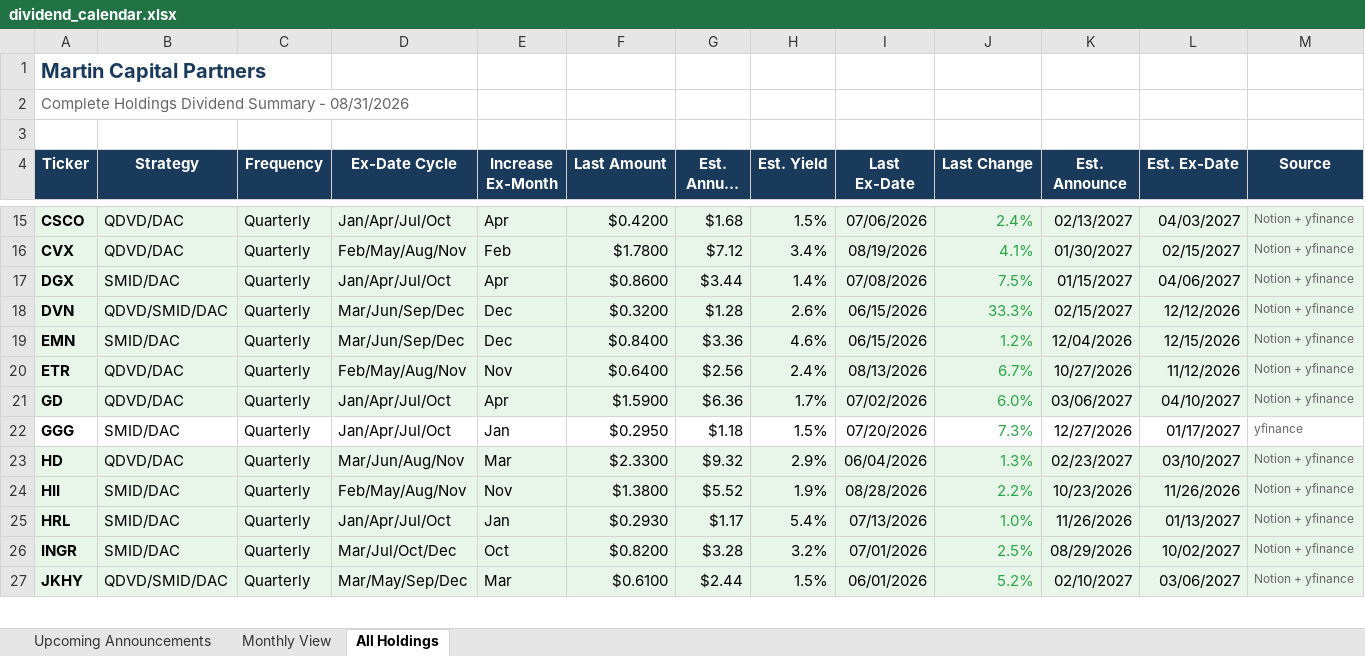
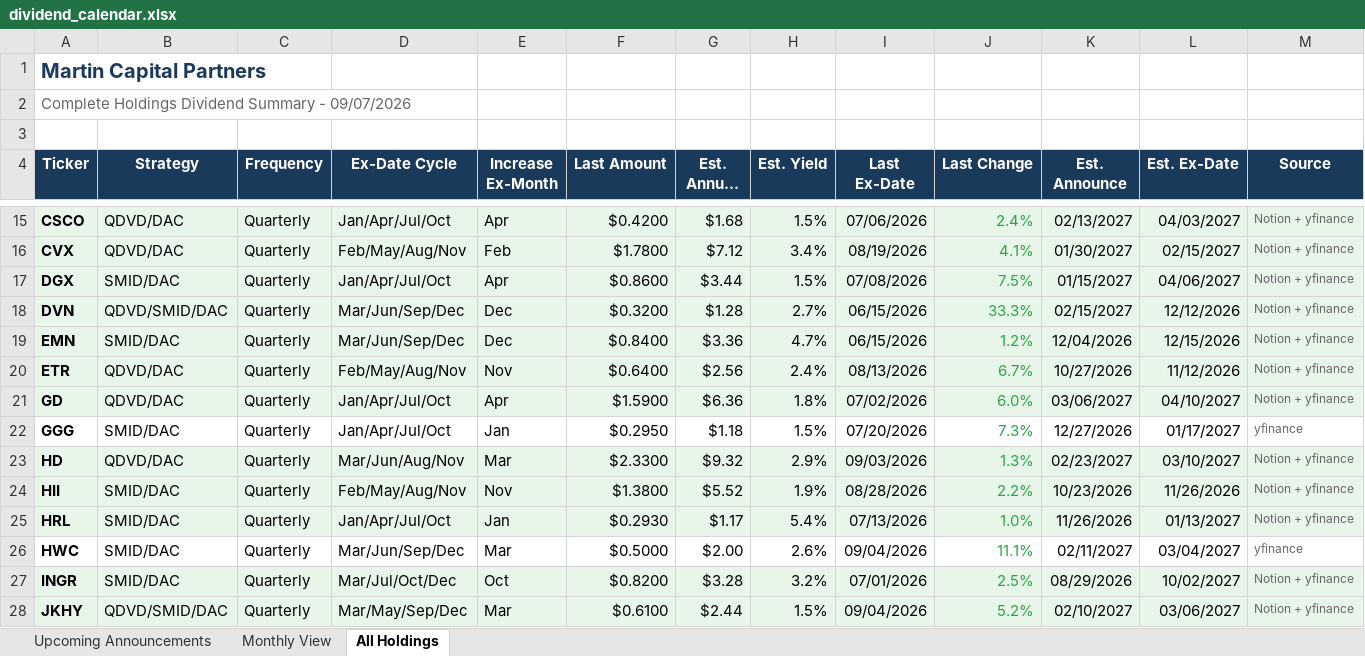
Before and after one commit to ryansadair/mcp-dashboard, an Excel workbook: data/dividend_calendar.xlsx, sheet All Holdings, drawn as a sheet; only a part is shown, gaps mark what is left out; long unchanged cells end in …; values as stored, in another font and other column widths than the file's, no borders; addresses are those after the commit; the diff covers the shown part only; the diff names each change by its address in the sheet, - before the commit and + after, or states it on an @@ line.

```diff
--- a/data/dividend_calendar.xlsx (sheet All Holdings)
+++ b/data/dividend_calendar.xlsx (sheet All Holdings)
-A2 (Ticker): …Summary - 08/31/2026
+A2 (Ticker): …Summary - 09/07/2026
-H17 (Est. Yield): 1.4%
+H17 (Est. Yield): 1.5%
-H18 (Est. Yield): 2.6%
+H18 (Est. Yield): 2.7%
-H19 (Est. Yield): 4.6%
+H19 (Est. Yield): 4.7%
-H21 (Est. Yield): 1.7%
+H21 (Est. Yield): 1.8%
-I23 (Last Ex-Date): 06/04/2026
+I23 (Last Ex-Date): 09/03/2026
+row 26: HWC | SMID/DAC | Quarterly | Mar/Jun/Sep/Dec | Mar | $0.5000 | $2.00 | 2.6% | 09/04/2026 | 11.1% | 02/11/2027 | 03/04/2027 | yfinance
-I28 (Last Ex-Date): 06/01/2026
+I28 (Last Ex-Date): 09/04/2026
```
Also changed, not shown: 30 edited cells elsewhere in this sheet, sheet Upcoming Announcements, sheet Monthly View.
